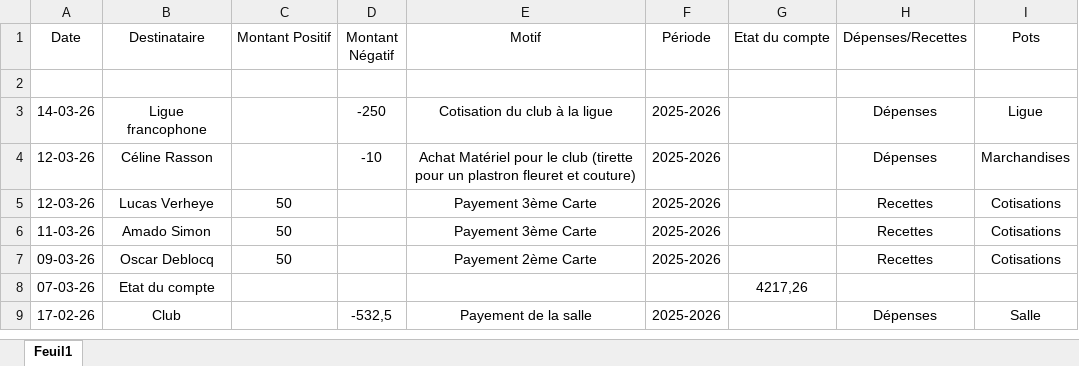
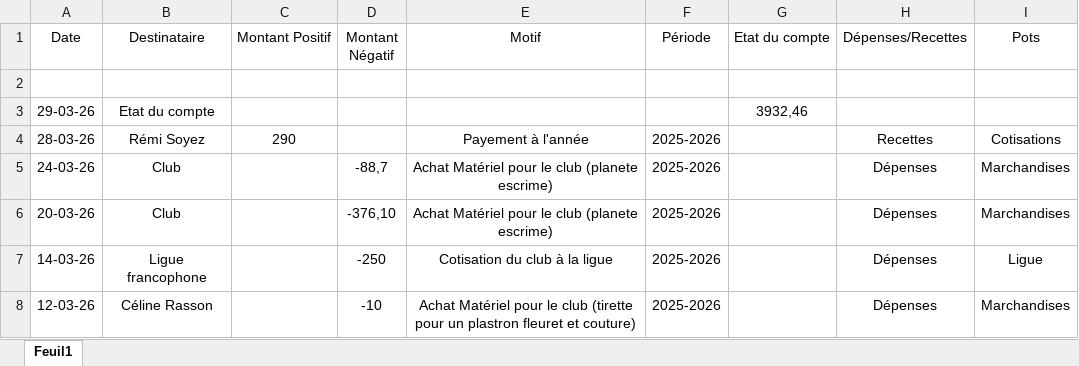
Before and after one commit to benoitlafaut/CercleRoyalEscrimeTournaisien, an Excel workbook: CercleRoyalEscrimeTournaisien/FileToUpload/ExcelCompte/ExportCreateExcel.xlsx, sheet Feuil1, drawn as a sheet; only a part is shown; the shorter side is filled out with more unchanged rows; values as stored, in another font and other column widths than the file's, no borders; the diff names each change by its address in the sheet, - before the commit and + after, or states it on an @@ line.

Commit message:
payements

```diff
--- a/CercleRoyalEscrimeTournaisien/FileToUpload/ExcelCompte/ExportCreateExcel.xlsx (sheet Feuil1)
+++ b/CercleRoyalEscrimeTournaisien/FileToUpload/ExcelCompte/ExportCreateExcel.xlsx (sheet Feuil1)
+row 3: 29-03-26 | Etat du compte |  |  |  |  | 3932,46
+row 4: 28-03-26 | Rémi Soyez | 290 |  | Payement à l'année | 2025-2026 |  | Recettes | Cotisations
+row 5: 24-03-26 | Club |  | -88,7 | Achat Matériel pour le club (planete escrime) | 2025-2026 |  | Dépenses | Marchandises
+row 6: 20-03-26 | Club |  | -376,10 | Achat Matériel pour le club (planete escrime) | 2025-2026 |  | Dépenses | Marchandises
```
Also changed, not shown: 2 other files.
